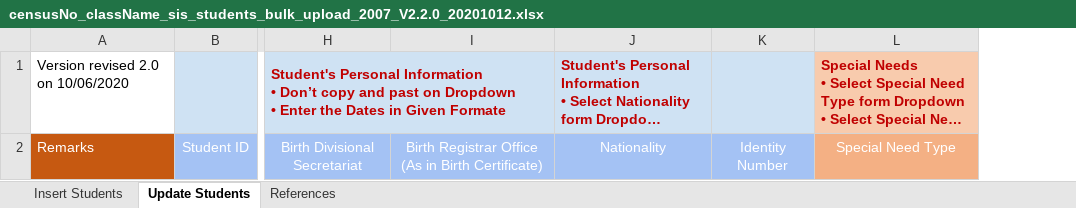
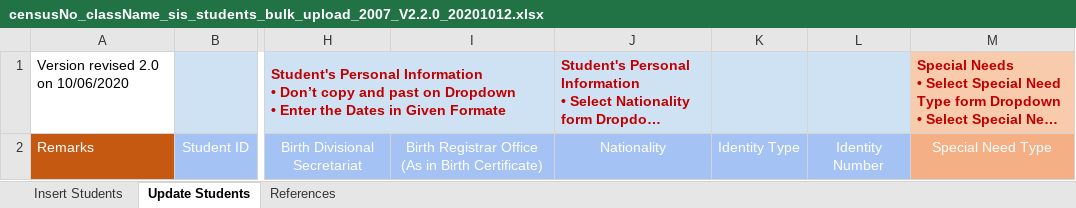
Before and after one commit to moe-lk/bulk-upload, an Excel workbook: storage/app/public/censusNo_className_sis_students_bulk_upload_2007_V2.2.0_20201012.xlsx, sheet Update Students, drawn as a sheet; only a part is shown, gaps mark what is left out; long unchanged cells end in …; values as stored, in another font and other column widths than the file's, no borders; the diff names each change by its address in the sheet, - before the commit and + after, or states it on an @@ line.

```diff
--- a/storage/app/public/censusNo_className_sis_students_bulk_upload_2007_V2.2.0_20201012.xlsx (sheet Update Students)
+++ b/storage/app/public/censusNo_className_sis_students_bulk_upload_2007_V2.2.0_20201012.xlsx (sheet Update Students)
+column K, row 2: Identity Type
```
Also changed, not shown: charts or pictures, 5 other files.
